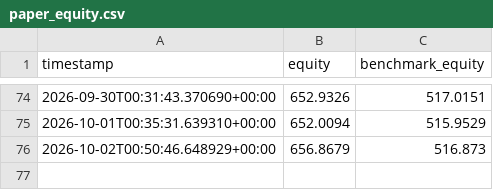
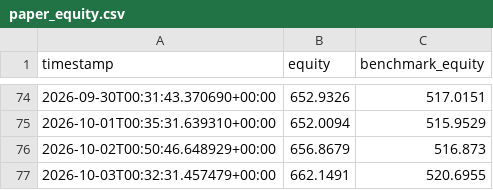
Before and after one commit to aferna6-cell/The-Network, a CSV file: paper_state/paper_equity.csv, drawn as a sheet; only a part is shown, gaps mark what is left out.

```diff
--- a/paper_state/paper_equity.csv
+++ b/paper_state/paper_equity.csv
@@ -76 +76,2 @@ timestamp,equity,benchmark_equity
 2026-10-02T00:50:46.648929+00:00,656.8679,516.873
+2026-10-03T00:32:31.457479+00:00,662.1491,520.6955
```
Also changed, not shown: 2 other files.
